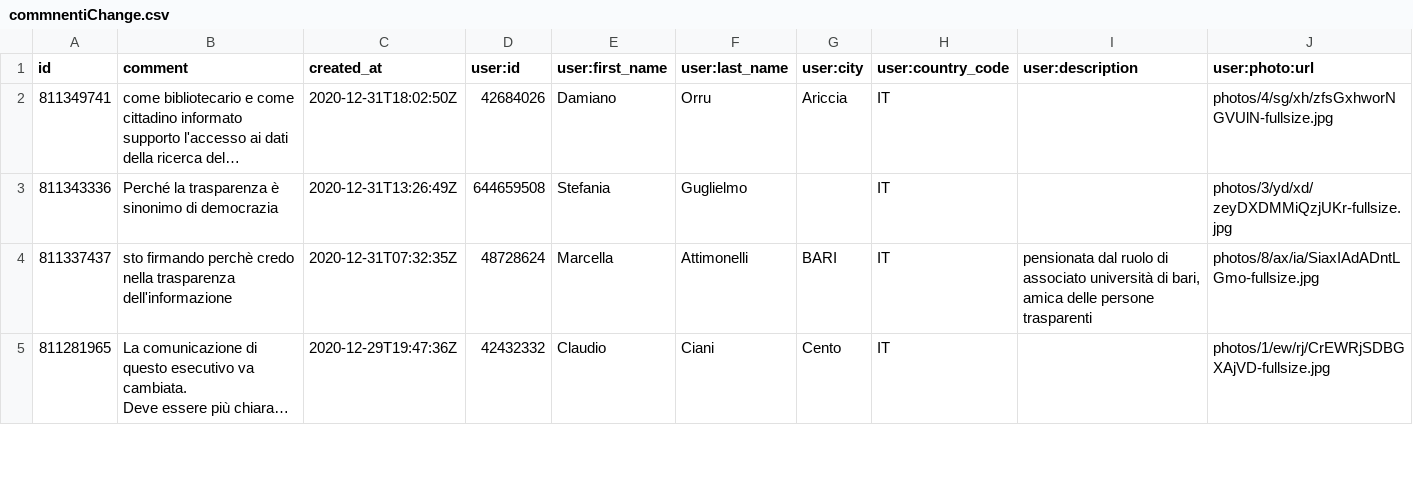
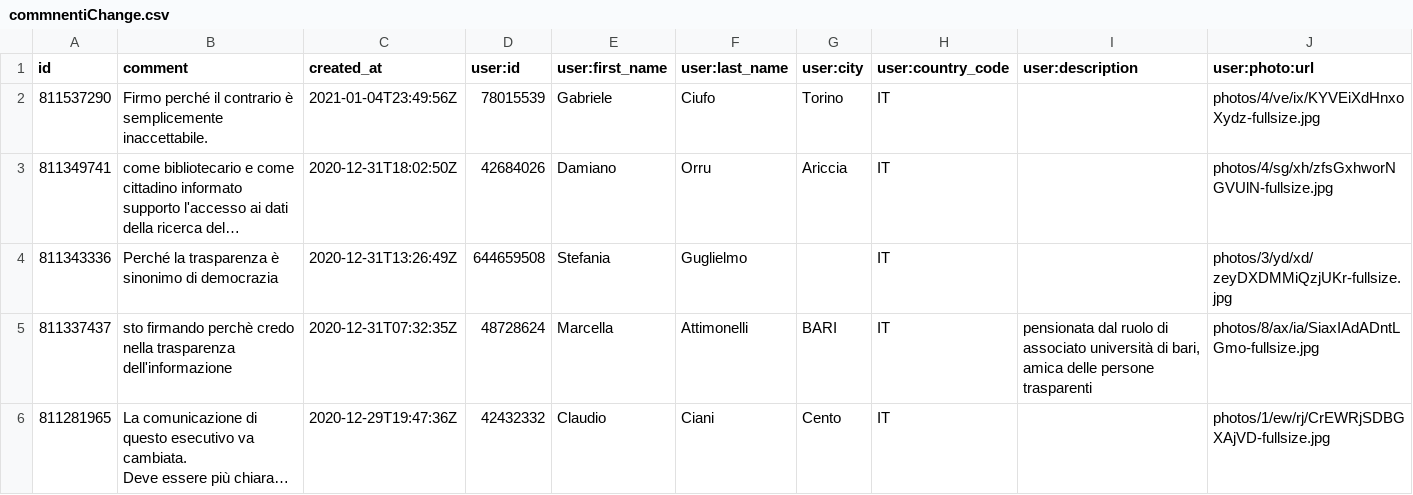
Before and after one commit to ondata/datibenecomune, a CSV file: risorse/commnentiChange.csv, drawn as a sheet; only a part is shown; long unchanged cells end in …; the diff names each change by its address in the sheet, - before the commit and + after, or states it on an @@ line.

```diff
--- a/risorse/commnentiChange.csv
+++ b/risorse/commnentiChange.csv
+row 2: 811537290 | Firmo perché il contrario è semplicemente inaccettabile. | 2021-01-04T23:49:56Z | 78015539 | Gabriele | Ciufo | Torino | IT |  | photos/4/ve/ix/KYVEiXdHnxoXydz-fullsize.jpg
```
Also changed, not shown: 1 other file.
